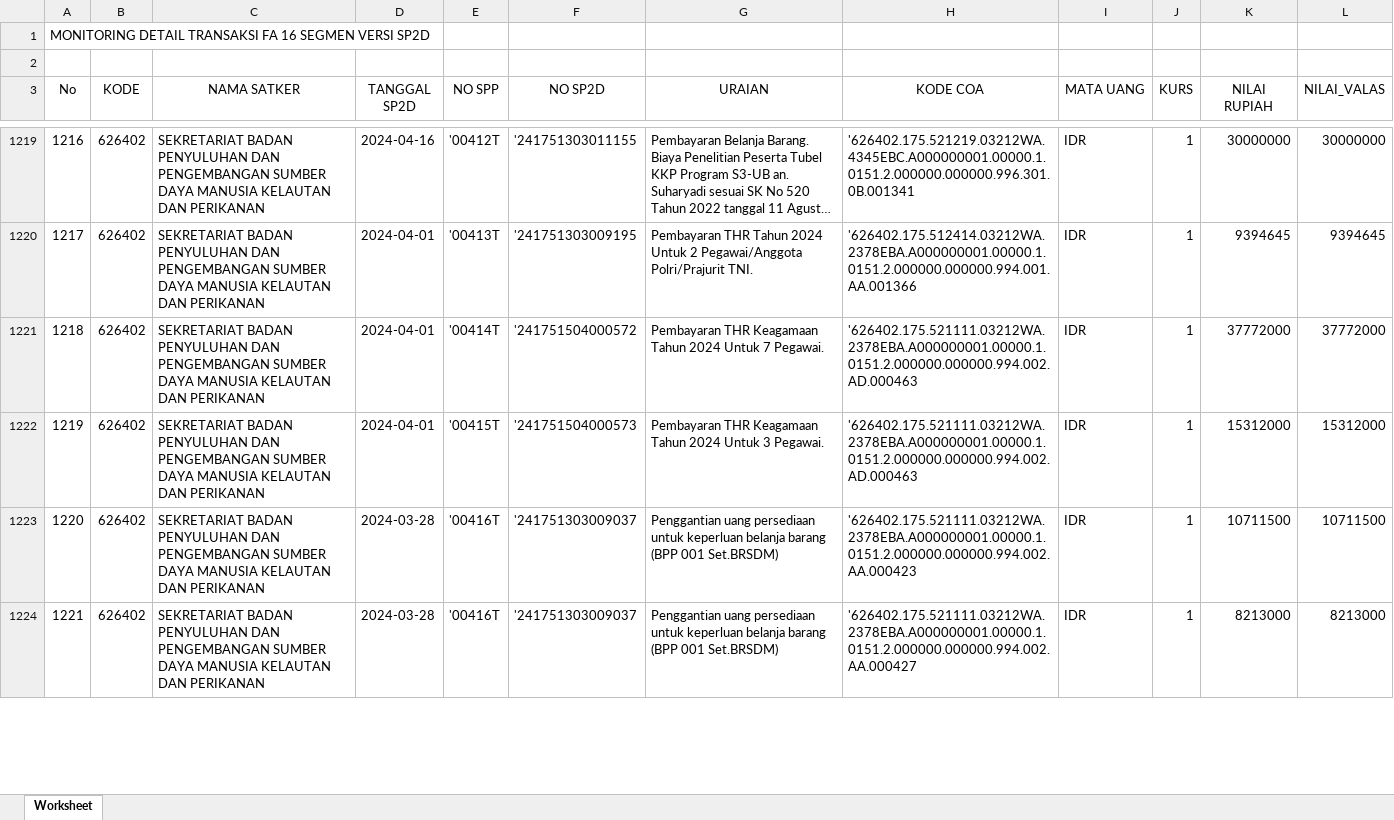
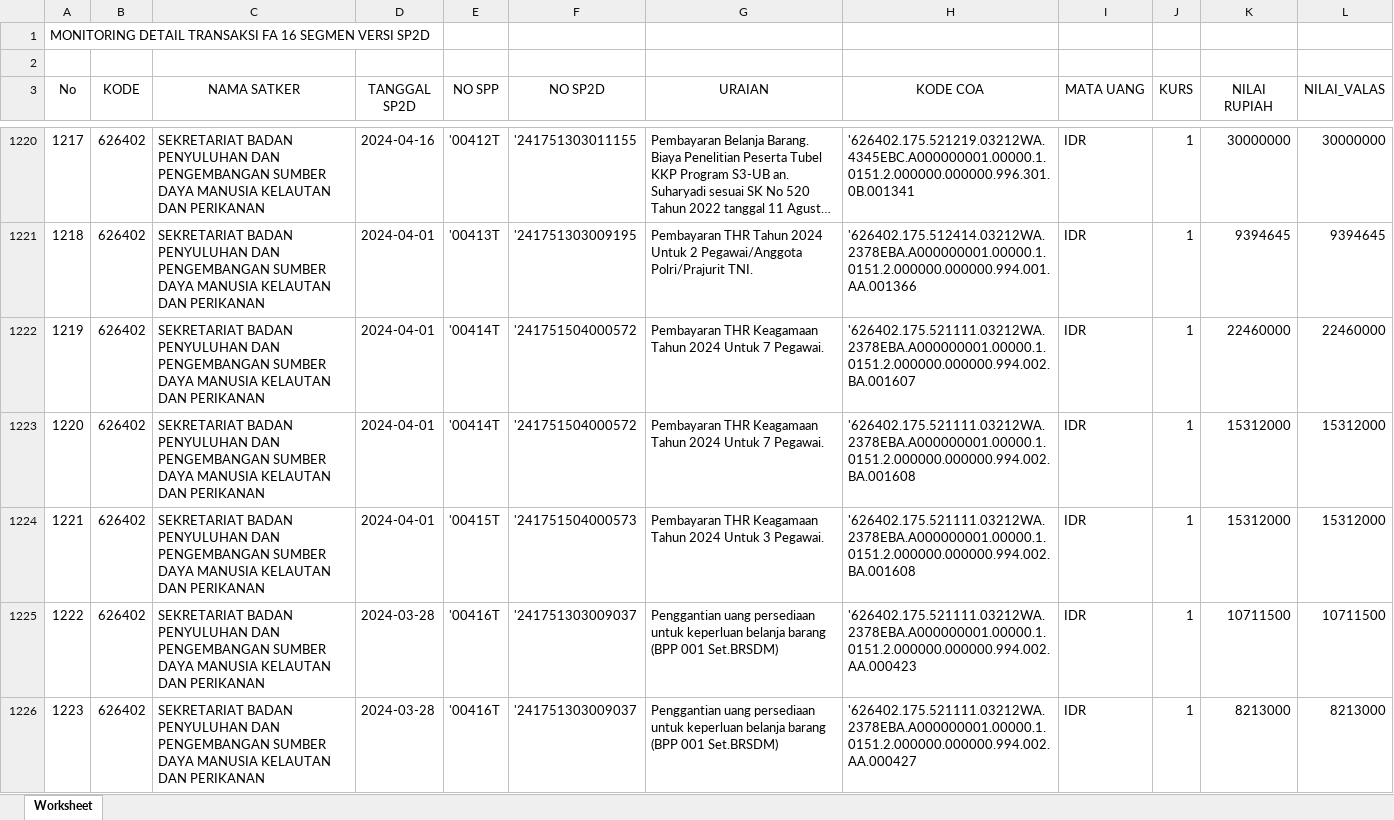
Before and after one commit to edimistiono/TA.2024, an Excel workbook: Database/MONITORING DETAIL TRANSAKSI FA 16 SEGMEN VERSI SP2D.xlsx, sheet Worksheet, drawn as a sheet; only a part is shown, gaps mark what is left out; long unchanged cells end in …; values as stored, in another font and other column widths than the file's, no borders; addresses are those after the commit; the diff covers the shown part only; the diff names each change by its address in the sheet, - before the commit and + after, or states it on an @@ line.

```diff
--- a/Database/MONITORING DETAIL TRANSAKSI FA 16 SEGMEN VERSI SP2D.xlsx (sheet Worksheet)
+++ b/Database/MONITORING DETAIL TRANSAKSI FA 16 SEGMEN VERSI SP2D.xlsx (sheet Worksheet)
@@ column A (No) renumbered between rows 1154 and 1699 @@
-H1222 (KODE COA): '626402.175.521111.03212WA.2378EBA.A000000001.00000.1.0151.2.000000.000000.994.002.AD.000463
+H1222 (KODE COA): '626402.175.521111.03212WA.2378EBA.A000000001.00000.1.0151.2.000000.000000.994.002.BA.001607
-K1222 (NILAI RUPIAH): 37772000
+K1222 (NILAI RUPIAH): 22460000
-L1222 (NILAI_VALAS): 37772000
+L1222 (NILAI_VALAS): 22460000
+row 1223: 1220 | 626402 | SEKRETARIAT BADAN PENYULUHAN DAN PENGEMBANGAN SUMBER DAYA MANUSIA KELAUTAN DAN PERIKANAN | 2024-04-01 | '00414T | '241751504000572 | Pembayaran THR Keagamaan Tahun 2024 Untuk 7 Pegawai. | '626402.175.521111.03212WA.2378EBA.A000000001.00000.1.0151.2.000000.000000.994.002.BA.001608 | IDR | 1 | 15312000 | 15312000
-H1224 (KODE COA): '626402.175.521111.03212WA.2378EBA.A000000001.00000.1.0151.2.000000.000000.994.002.AD.000463
+H1224 (KODE COA): '626402.175.521111.03212WA.2378EBA.A000000001.00000.1.0151.2.000000.000000.994.002.BA.001608
```
Also changed, not shown: 75 added rows, 1 removed row and 16 edited cells elsewhere in this sheet, Database/Akrual.xlsx, Database/SP2D.xlsx, 3 other files.
